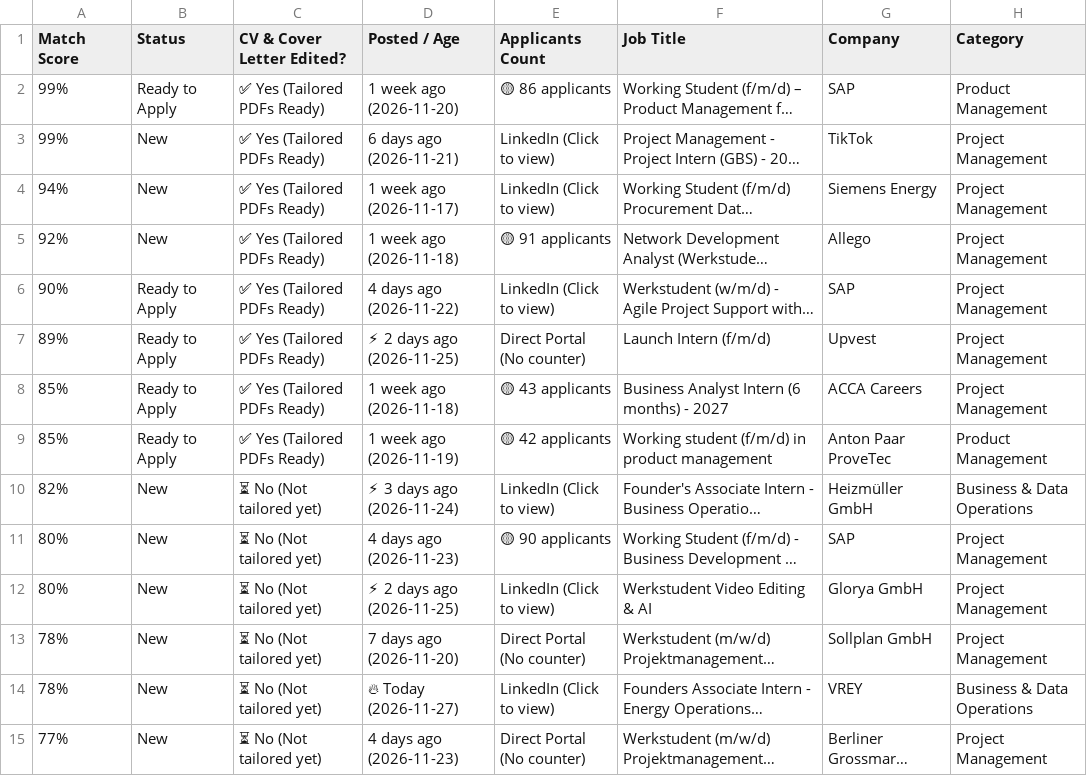
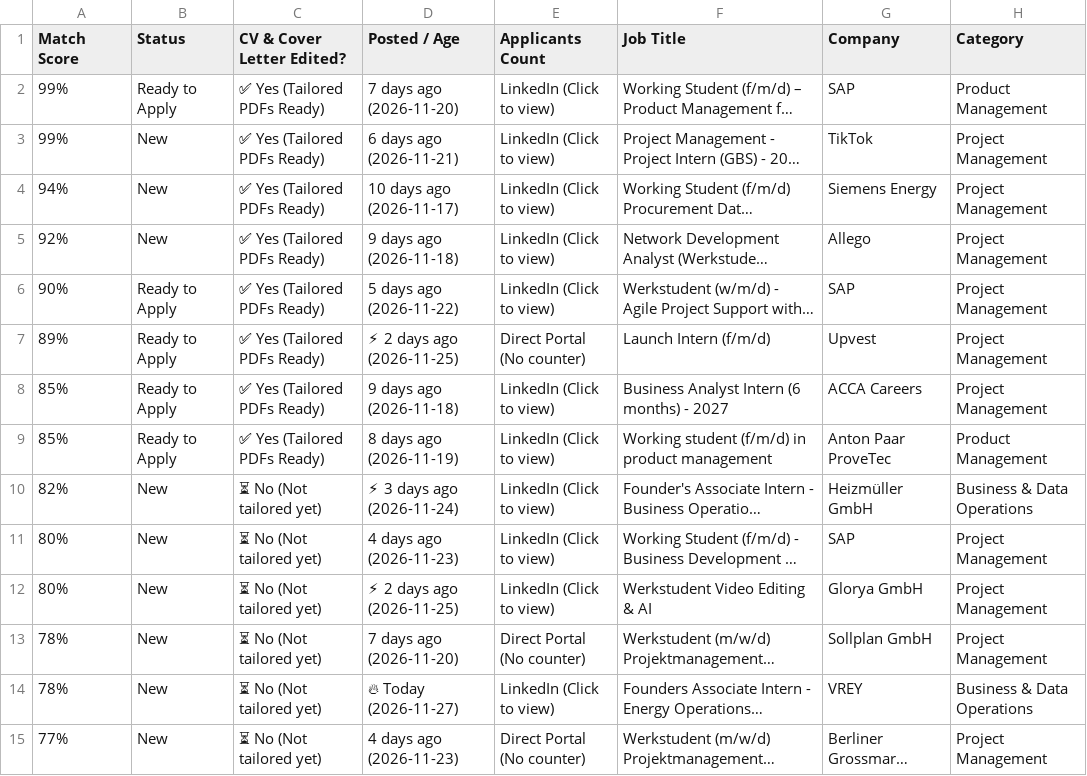
Before and after one commit to GuillermoHern023/berlin-job-applier, a CSV file: output/Job_Tracker_Quick_Apply.csv, drawn as a sheet; only a part is shown; long unchanged cells end in …; the diff covers the shown part only; the diff names each change by its address in the sheet, - before the commit and + after, or states it on an @@ line.

```diff
--- a/output/Job_Tracker_Quick_Apply.csv
+++ b/output/Job_Tracker_Quick_Apply.csv
-D2 (Posted / Age): 1 week ago (2026-11-20)
+D2 (Posted / Age): 7 days ago (2026-11-20)
-E2 (Applicants Count): 🟡 86 applicants
+E2 (Applicants Count): LinkedIn (Click to view)
-D4 (Posted / Age): 1 week ago (2026-11-17)
+D4 (Posted / Age): 10 days ago (2026-11-17)
-D5 (Posted / Age): 1 week ago (2026-11-18)
+D5 (Posted / Age): 9 days ago (2026-11-18)
-E5 (Applicants Count): 🟡 91 applicants
+E5 (Applicants Count): LinkedIn (Click to view)
-D6 (Posted / Age): 4 days ago (2026-11-22)
+D6 (Posted / Age): 5 days ago (2026-11-22)
-D8 (Posted / Age): 1 week ago (2026-11-18)
+D8 (Posted / Age): 9 days ago (2026-11-18)
-E8 (Applicants Count): 🟡 43 applicants
+E8 (Applicants Count): LinkedIn (Click to view)
-D9 (Posted / Age): 1 week ago (2026-11-19)
+D9 (Posted / Age): 8 days ago (2026-11-19)
-E9 (Applicants Count): 🟡 42 applicants
+E9 (Applicants Count): LinkedIn (Click to view)
-E11 (Applicants Count): 🟡 90 applicants
+E11 (Applicants Count): LinkedIn (Click to view)
```
Also changed, not shown: 5 added rows and 6 edited cells elsewhere in this file, 6 other files.
